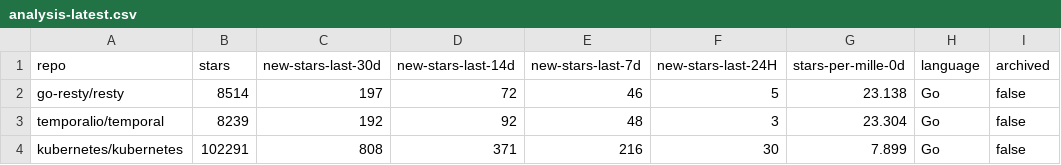
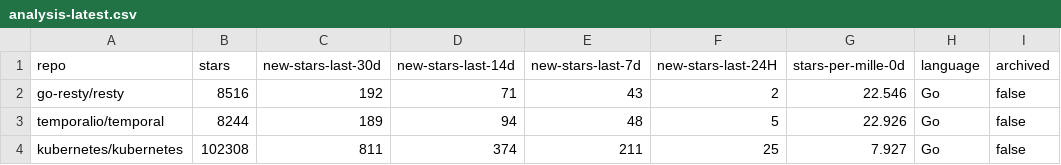
Before and after one commit to emanuelef/github-repo-activity-stats, a CSV file: example/analysis-latest.csv, drawn as a sheet; only a part is shown; the diff names each change by its address in the sheet, - before the commit and + after, or states it on an @@ line.

```diff
--- a/example/analysis-latest.csv
+++ b/example/analysis-latest.csv
-B2 (stars): 8514
+B2 (stars): 8516
-C2 (new-stars-last-30d): 197
+C2 (new-stars-last-30d): 192
-D2 (new-stars-last-14d): 72
+D2 (new-stars-last-14d): 71
-E2 (new-stars-last-7d): 46
+E2 (new-stars-last-7d): 43
-F2 (new-stars-last-24H): 5
+F2 (new-stars-last-24H): 2
-G2 (stars-per-mille-0d): 23.138
+G2 (stars-per-mille-0d): 22.546
-B3 (stars): 8239
+B3 (stars): 8244
-C3 (new-stars-last-30d): 192
+C3 (new-stars-last-30d): 189
-D3 (new-stars-last-14d): 92
+D3 (new-stars-last-14d): 94
-F3 (new-stars-last-24H): 3
+F3 (new-stars-last-24H): 5
-G3 (stars-per-mille-0d): 23.304
+G3 (stars-per-mille-0d): 22.926
-B4 (stars): 102291
+B4 (stars): 102308
-C4 (new-stars-last-30d): 808
+C4 (new-stars-last-30d): 811
-D4 (new-stars-last-14d): 371
+D4 (new-stars-last-14d): 374
-E4 (new-stars-last-7d): 216
+E4 (new-stars-last-7d): 211
-F4 (new-stars-last-24H): 30
+F4 (new-stars-last-24H): 25
-G4 (stars-per-mille-0d): 7.899
+G4 (stars-per-mille-0d): 7.927
```
Also changed, not shown: 1 other file.
